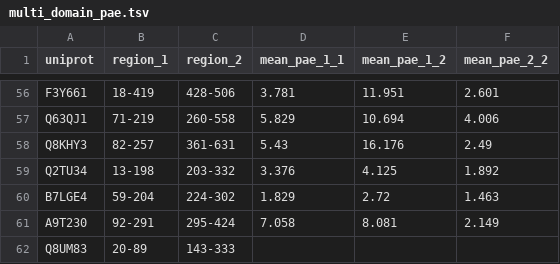
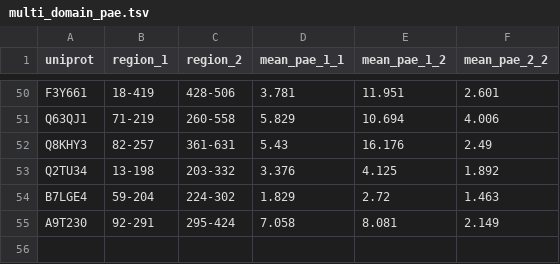
Before and after one commit to jpigles/alphafold-rmsd, a TSV file: project_pipeline/data/multi_domain_pae.tsv, drawn as a sheet; only a part is shown, gaps mark what is left out; the diff covers the shown part only.

```diff
--- a/project_pipeline/data/multi_domain_pae.tsv
+++ b/project_pipeline/data/multi_domain_pae.tsv
@@ -61,2 +55 @@ B7LGE4	59-204	224-302	1.829	2.72	1.463
 A9T230	92-291	295-424	7.058	8.081	2.149
-Q8UM83	20-89	143-333			
```
Also changed, not shown: 6 removed rows elsewhere in this file, 2 other files.
